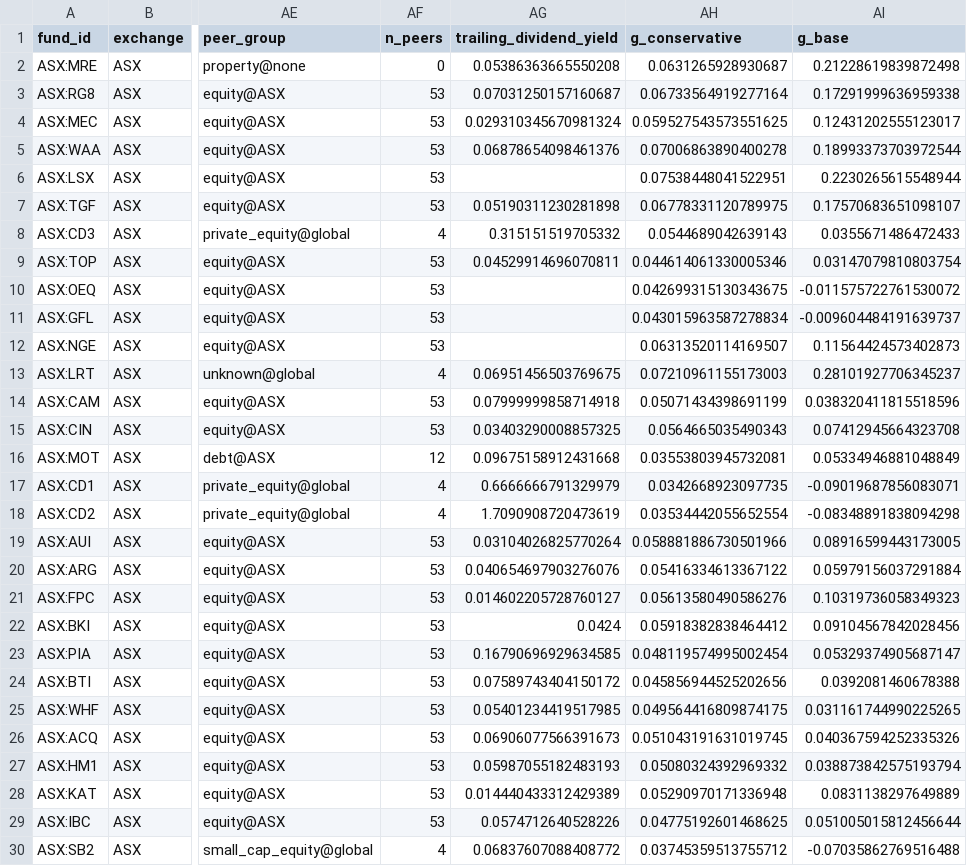
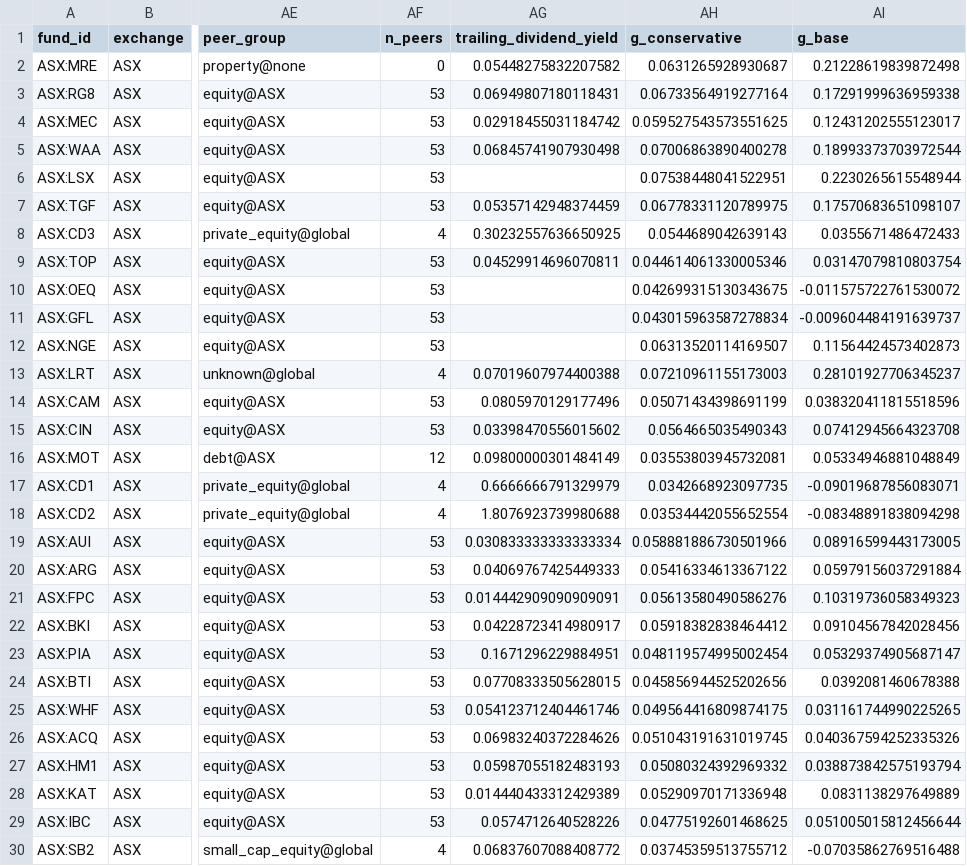
Before and after one commit to hdcapital/closed-end, a CSV file: report/screen.csv, drawn as a sheet; only a part is shown, gaps mark what is left out; the diff covers the shown part only; the diff names each change by its address in the sheet, - before the commit and + after, or states it on an @@ line.

```diff
--- a/report/screen.csv
+++ b/report/screen.csv
-AG2 (trailing_dividend_yield): 0.05386363665550208
+AG2 (trailing_dividend_yield): 0.05448275832207582
-AG3 (trailing_dividend_yield): 0.07031250157160687
+AG3 (trailing_dividend_yield): 0.06949807180118431
-AG4 (trailing_dividend_yield): 0.029310345670981324
+AG4 (trailing_dividend_yield): 0.02918455031184742
-AG5 (trailing_dividend_yield): 0.06878654098461376
+AG5 (trailing_dividend_yield): 0.06845741907930498
-AG7 (trailing_dividend_yield): 0.05190311230281898
+AG7 (trailing_dividend_yield): 0.05357142948374459
-AG8 (trailing_dividend_yield): 0.315151519705332
+AG8 (trailing_dividend_yield): 0.30232557636650925
-AG13 (trailing_dividend_yield): 0.06951456503769675
+AG13 (trailing_dividend_yield): 0.07019607974400388
-AG14 (trailing_dividend_yield): 0.07999999858714918
+AG14 (trailing_dividend_yield): 0.0805970129177496
-AG15 (trailing_dividend_yield): 0.03403290008857325
+AG15 (trailing_dividend_yield): 0.03398470556015602
-AG16 (trailing_dividend_yield): 0.09675158912431668
+AG16 (trailing_dividend_yield): 0.09800000301484149
-AG18 (trailing_dividend_yield): 1.7090908720473619
+AG18 (trailing_dividend_yield): 1.8076923739980688
-AG19 (trailing_dividend_yield): 0.03104026825770264
+AG19 (trailing_dividend_yield): 0.030833333333333334
-AG20 (trailing_dividend_yield): 0.040654697903276076
+AG20 (trailing_dividend_yield): 0.04069767425449333
-AG21 (trailing_dividend_yield): 0.014602205728760127
+AG21 (trailing_dividend_yield): 0.014442909090909091
-AG22 (trailing_dividend_yield): 0.0424
+AG22 (trailing_dividend_yield): 0.04228723414980917
-AG23 (trailing_dividend_yield): 0.16790696929634585
+AG23 (trailing_dividend_yield): 0.1671296229884951
-AG24 (trailing_dividend_yield): 0.07589743404150172
+AG24 (trailing_dividend_yield): 0.07708333505628015
-AG25 (trailing_dividend_yield): 0.05401234419517985
+AG25 (trailing_dividend_yield): 0.054123712404461746
-AG26 (trailing_dividend_yield): 0.06906077566391673
+AG26 (trailing_dividend_yield): 0.06983240372284626
```
Also changed, not shown: 40 edited cells elsewhere in this file, 1 other file.
